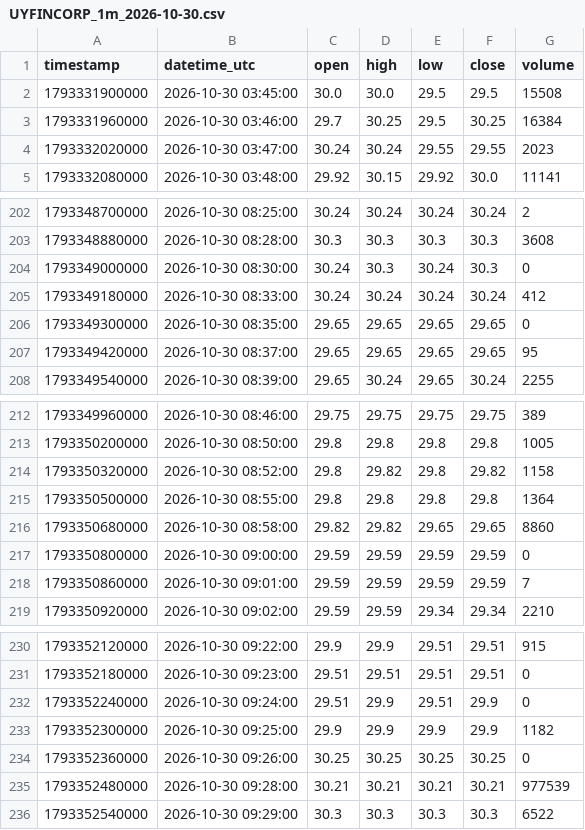
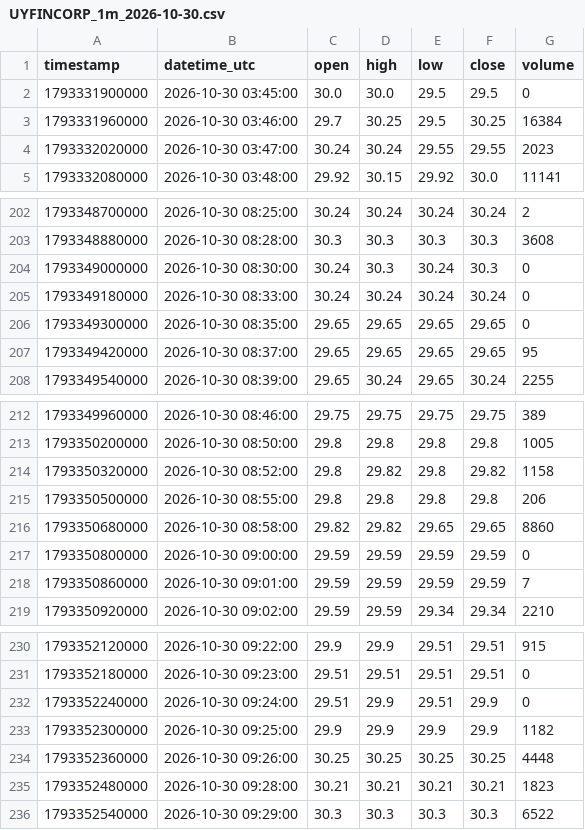
Before and after one commit to parshant65-lang/India-Stocks-2491-2520-Historical-Data, a CSV file: UYFINCORP/1m/2026/10/UYFINCORP_1m_2026-10-30.csv, drawn as a sheet; only a part is shown, gaps mark what is left out.

```diff
--- a/UYFINCORP/1m/2026/10/UYFINCORP_1m_2026-10-30.csv
+++ b/UYFINCORP/1m/2026/10/UYFINCORP_1m_2026-10-30.csv
@@ -1,3 +1,3 @@
 timestamp,datetime_utc,open,high,low,close,volume
-1793331900000,2026-10-30 03:45:00,30.0,30.0,29.5,29.5,15508
+1793331900000,2026-10-30 03:45:00,30.0,30.0,29.5,29.5,0
 1793331960000,2026-10-30 03:46:00,29.7,30.25,29.5,30.25,16384
@@ -204,3 +204,3 @@ timestamp,datetime_utc,open,high,low,close,volume
 1793349000000,2026-10-30 08:30:00,30.24,30.3,30.24,30.3,0
-1793349180000,2026-10-30 08:33:00,30.24,30.24,30.24,30.24,412
+1793349180000,2026-10-30 08:33:00,30.24,30.24,30.24,30.24,0
 1793349300000,2026-10-30 08:35:00,29.65,29.65,29.65,29.65,0
@@ -214,3 +214,3 @@ timestamp,datetime_utc,open,high,low,close,volume
 1793350320000,2026-10-30 08:52:00,29.8,29.82,29.8,29.82,1158
-1793350500000,2026-10-30 08:55:00,29.8,29.8,29.8,29.8,1364
+1793350500000,2026-10-30 08:55:00,29.8,29.8,29.8,29.8,206
 1793350680000,2026-10-30 08:58:00,29.82,29.82,29.65,29.65,8860
@@ -233,4 +233,4 @@ timestamp,datetime_utc,open,high,low,close,volume
 1793352300000,2026-10-30 09:25:00,29.9,29.9,29.9,29.9,1182
-1793352360000,2026-10-30 09:26:00,30.25,30.25,30.25,30.25,0
-1793352480000,2026-10-30 09:28:00,30.21,30.21,30.21,30.21,977539
+1793352360000,2026-10-30 09:26:00,30.25,30.25,30.25,30.25,4448
+1793352480000,2026-10-30 09:28:00,30.21,30.21,30.21,30.21,1823
 1793352540000,2026-10-30 09:29:00,30.3,30.3,30.3,30.3,6522
```
Also changed, not shown: VAKRANGEE/1m/2026/10/VAKRANGEE_1m_2026-10-30.csv, VASCONEQ/1m/2026/10/VASCONEQ_1m_2026-10-30.csv, 9 other files.
